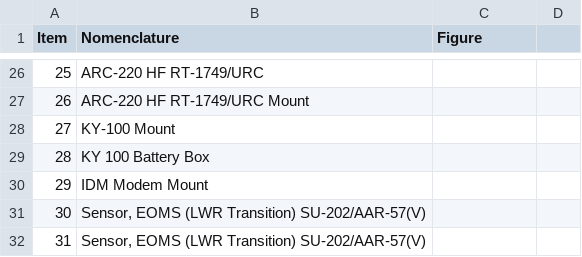
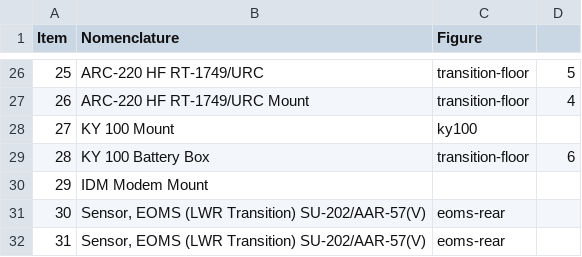
Before and after one commit to coriolinus/HH60-17photobook, a CSV file: section3.csv, drawn as a sheet; only a part is shown, gaps mark what is left out; the diff covers the shown part only.

```diff
--- a/section3.csv
+++ b/section3.csv
@@ -26,7 +26,7 @@ Item,Nomenclature,Figure
-25,ARC-220 HF RT-1749/URC,
-26,ARC-220 HF RT-1749/URC Mount,
-27,KY-100 Mount,
-28,KY 100 Battery Box,
+25,ARC-220 HF RT-1749/URC,transition-floor,5
+26,ARC-220 HF RT-1749/URC Mount,transition-floor,4
+27,KY 100 Mount,ky100
+28,KY 100 Battery Box,transition-floor,6
 29,IDM Modem Mount,
-30,"Sensor, EOMS (LWR Transition) SU-202/AAR-57(V)",
-31,"Sensor, EOMS (LWR Transition) SU-202/AAR-57(V)",
+30,"Sensor, EOMS (LWR Transition) SU-202/AAR-57(V)",eoms-rear
+31,"Sensor, EOMS (LWR Transition) SU-202/AAR-57(V)",eoms-rear
```
Also changed, not shown: 37 edited cells elsewhere in this file, figures.csv, 26 other files.
